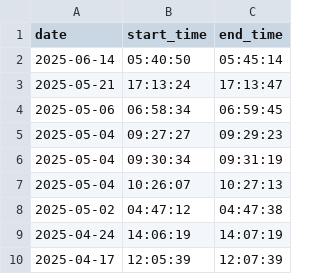
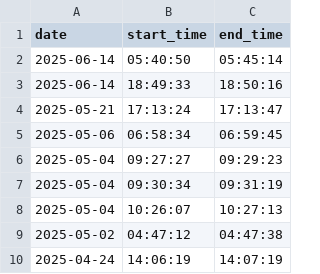
Before and after one commit to DusanMadar/kalinovo-bez-elektriny, a CSV file: data.csv, drawn as a sheet; only a part is shown; the shorter side is filled out with more unchanged rows; the diff names each change by its address in the sheet, - before the commit and + after, or states it on an @@ line.

Commit message:
Update data

```diff
--- a/data.csv
+++ b/data.csv
+row 3: 2025-06-14 | 18:49:33 | 18:50:16
```
Also changed, not shown: 1 other file.
